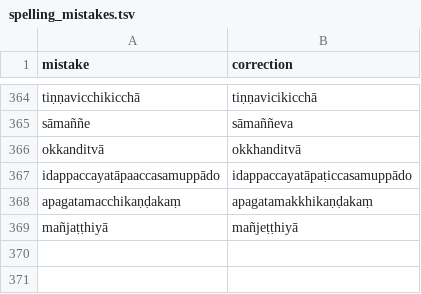
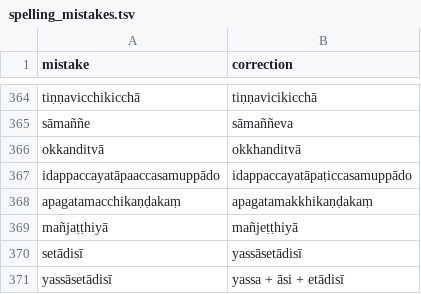
Before and after one commit to digitalpalidictionary/dpd-db, a TSV file: db/deconstructor/sandhi_related/spelling_mistakes.tsv, drawn as a sheet; only a part is shown, gaps mark what is left out; the diff names each change by its address in the sheet, - before the commit and + after, or states it on an @@ line.

```diff
--- a/db/deconstructor/sandhi_related/spelling_mistakes.tsv
+++ b/db/deconstructor/sandhi_related/spelling_mistakes.tsv
+row 370: setādisī | yassāsetādisī
+row 371: yassāsetādisī | yassa + āsi + etādisī
```
Also changed, not shown: db/deconstructor/sandhi_related/manual_corrections.tsv, db/deconstructor/sandhi_related/sandhi_ok.csv, 14 other files.
